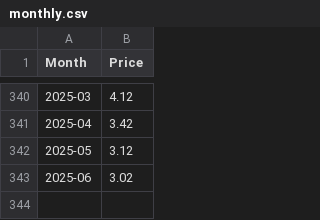
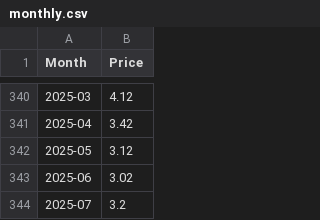
Before and after one commit to datasets/natural-gas, a CSV file: data/monthly.csv, drawn as a sheet; only a part is shown, gaps mark what is left out; the diff names each change by its address in the sheet, - before the commit and + after, or states it on an @@ line.

```diff
--- a/data/monthly.csv
+++ b/data/monthly.csv
+row 344: 2025-07 | 3.2
```
Also changed, not shown: data/daily.csv, 3 other files.
